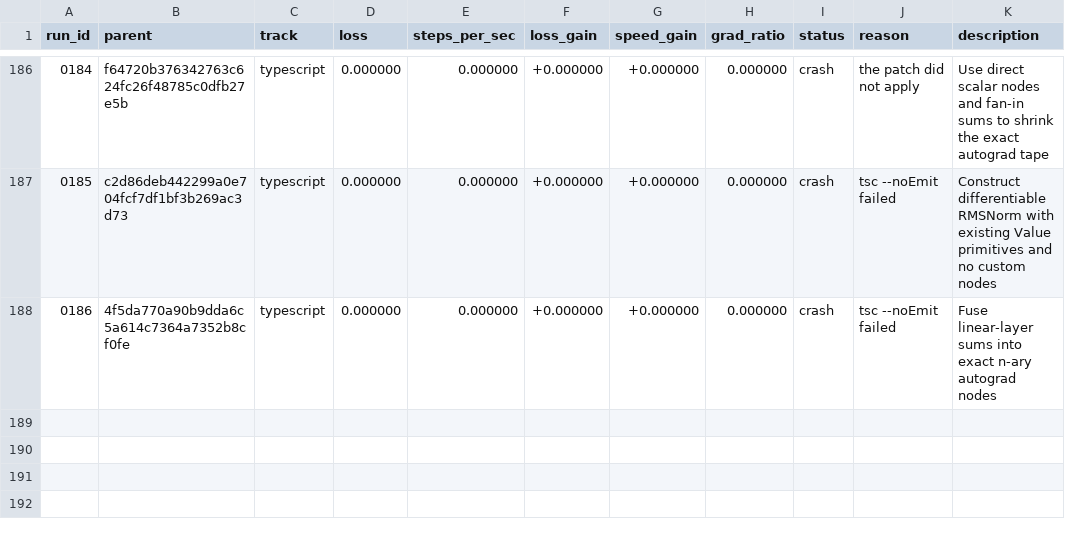
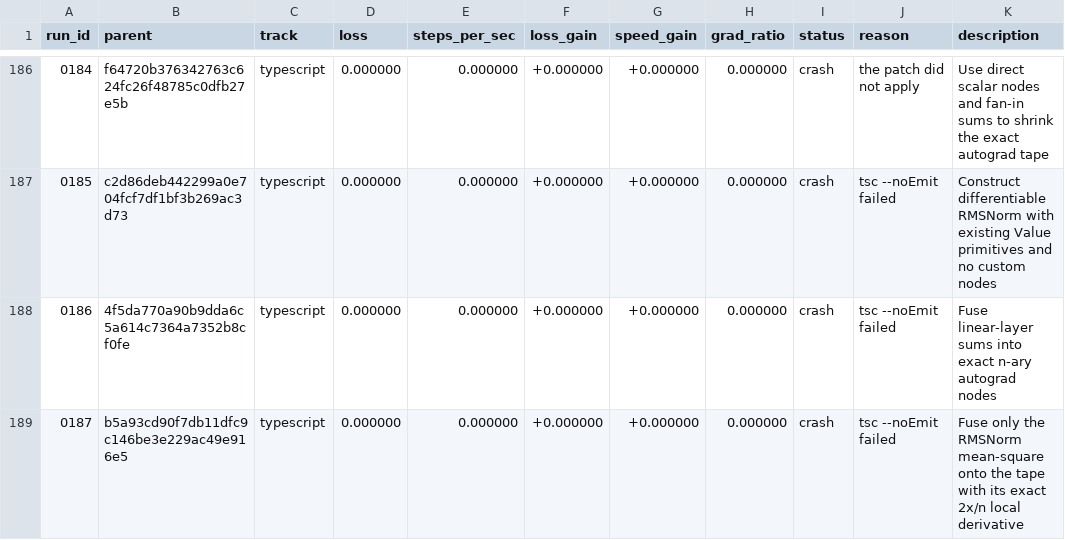
Before and after one commit to DenimPatel/learn-micro-gpt, a TSV file: autoresearch/results.tsv, drawn as a sheet; only a part is shown, gaps mark what is left out.

Commit message:
research(typescript): crash 0187 -- Fuse only the RMSNorm mean-square onto the tape with its exact 2x/n local derivative
Experiment 0187 · crash · tsc --noEmit failed

The candidate did not produce a measurement, so the committed candidate is unchanged. This row exists so the attempt is on the record rather than silently retried; the raw model response, if there was one, is in autoresearch/logs/ and is gitignored.

Record: autoresearch/runs/0187.json
Diff:   autoresearch/diffs/0187.patch
Model:  stealth/space-bunny-alpha (max)

```diff
--- a/autoresearch/results.tsv
+++ b/autoresearch/results.tsv
@@ -188 +188,2 @@ run_id	parent	track	loss	steps_per_sec	loss_gain	speed_gain	grad_ratio	status	re
 0186	4f5da770a90b9dda6c5a614c7364a7352b8cf0fe	typescript	0.000000	0.000000	+0.000000	+0.000000	0.000000	crash	tsc --noEmit failed	Fuse linear-layer sums into exact n-ary autograd nodes
+0187	b5a93cd90f7db11dfc9c146be3e229ac49e916e5	typescript	0.000000	0.000000	+0.000000	+0.000000	0.000000	crash	tsc --noEmit failed	Fuse only the RMSNorm mean-square onto the tape with its exact 2x/n local derivative
```
Also changed, not shown: 2 other files.
